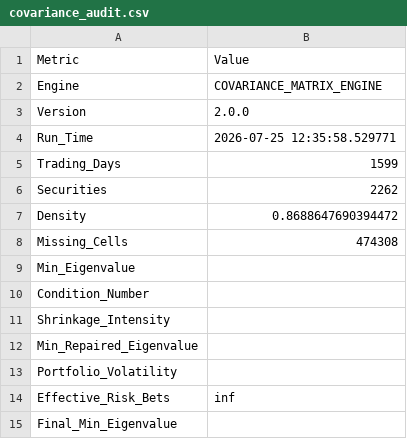
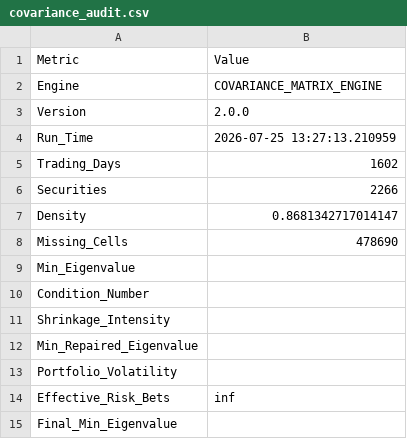
Before and after one commit to sakshinekkala28/Institutional_Quant_Platform, a CSV file: data/risk/covariance_audit.csv, drawn as a sheet.

```diff
--- a/data/risk/covariance_audit.csv
+++ b/data/risk/covariance_audit.csv
@@ -3,7 +3,7 @@ Engine,COVARIANCE_MATRIX_ENGINE
 Version,2.0.0
-Run_Time,2026-07-25 12:35:58.529771
-Trading_Days,1599
-Securities,2262
-Density,0.8688647690394472
-Missing_Cells,474308
+Run_Time,2026-07-25 13:27:13.210959
+Trading_Days,1602
+Securities,2266
+Density,0.8681342717014147
+Missing_Cells,478690
 Min_Eigenvalue,
```
Also changed, not shown: data/risk/covariance_metadata.csv, data/risk/risk_contribution.csv, 10 other files.
